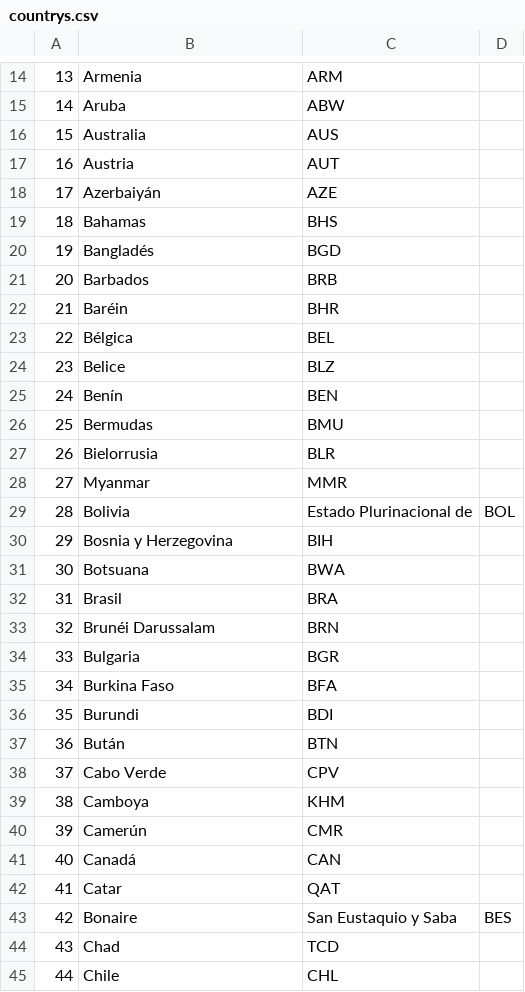
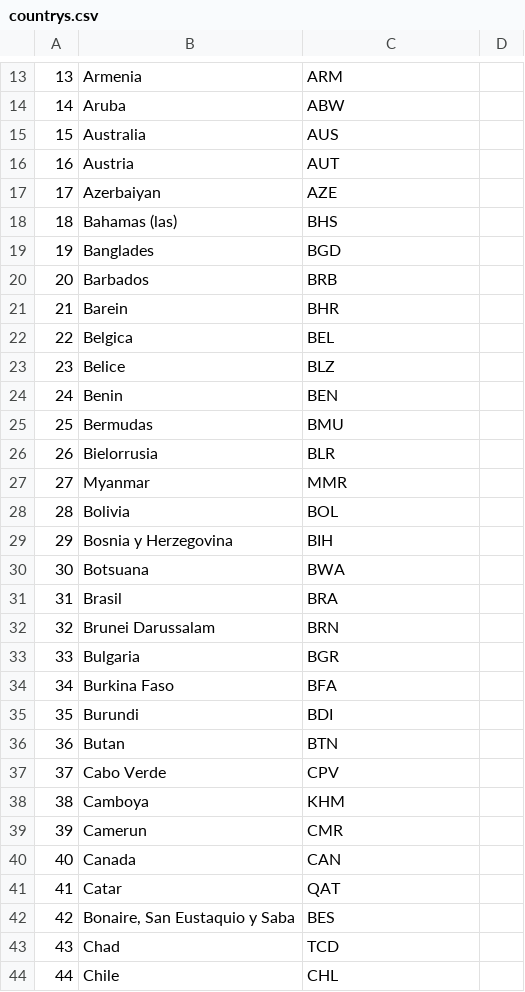
Before and after one commit to njmube/megabillingplaform, a CSV file: src/src/main/resources/config/liquibase/countrys.csv, drawn as a sheet; only a part is shown, gaps mark what is left out; removed rows and columns are numbered as before the commit, all else as after; the diff covers the shown part only; the diff names each change by its address in the sheet, - before the commit and + after, or states it on an @@ line.

```diff
--- a/src/src/main/resources/config/liquibase/countrys.csv
+++ b/src/src/main/resources/config/liquibase/countrys.csv
-B17: Azerbaiyán
+B17: Azerbaiyan
-B18: Bahamas
+B18: Bahamas (las)
-B19: Bangladés
+B19: Banglades
-B21: Baréin
+B21: Barein
-B22: Bélgica
+B22: Belgica
-B24: Benín
+B24: Benin
-C28: Estado Plurinacional de
+C28: BOL
-D28: BOL
+D28: (empty)
-B32: Brunéi Darussalam
+B32: Brunei Darussalam
-B36: Bután
+B36: Butan
-B39: Camerún
+B39: Camerun
-B40: Canadá
+B40: Canada
-row 43: 42 | Bonaire | San Eustaquio y Saba | BES
+row 42: 42 | Bonaire, San Eustaquio y Saba | BES
```
Also changed, not shown: 1 added row, 2 removed rows and 49 edited cells elsewhere in this file, src/src/main/resources/config/liquibase/cps.csv, 21 other files.
